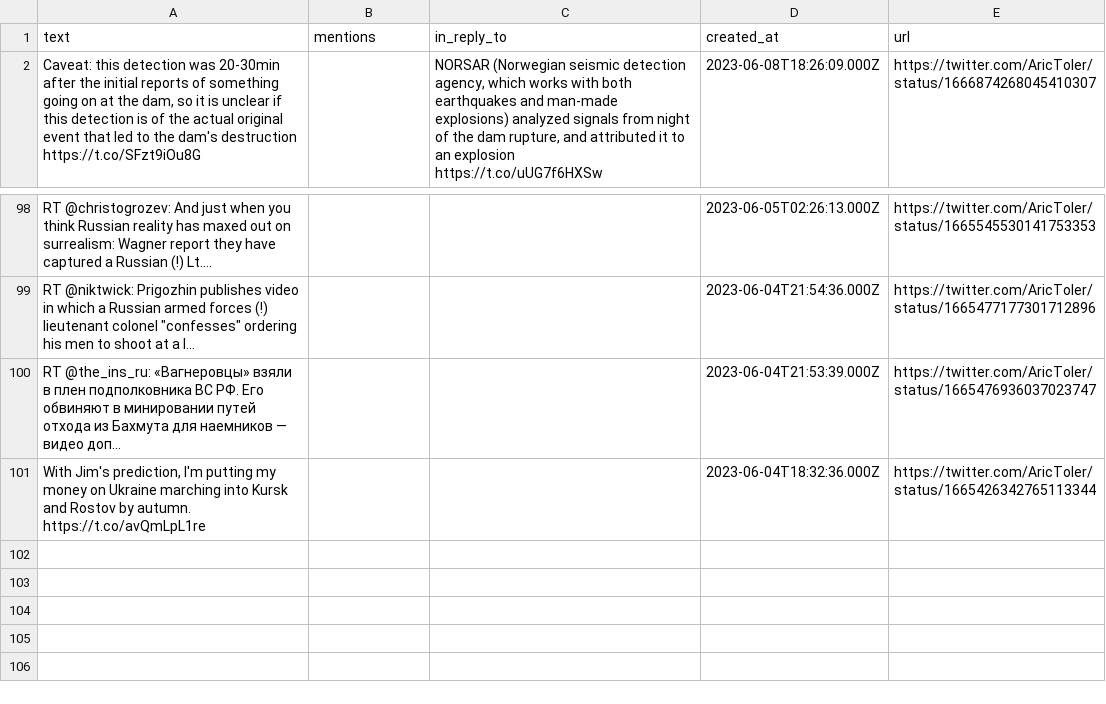
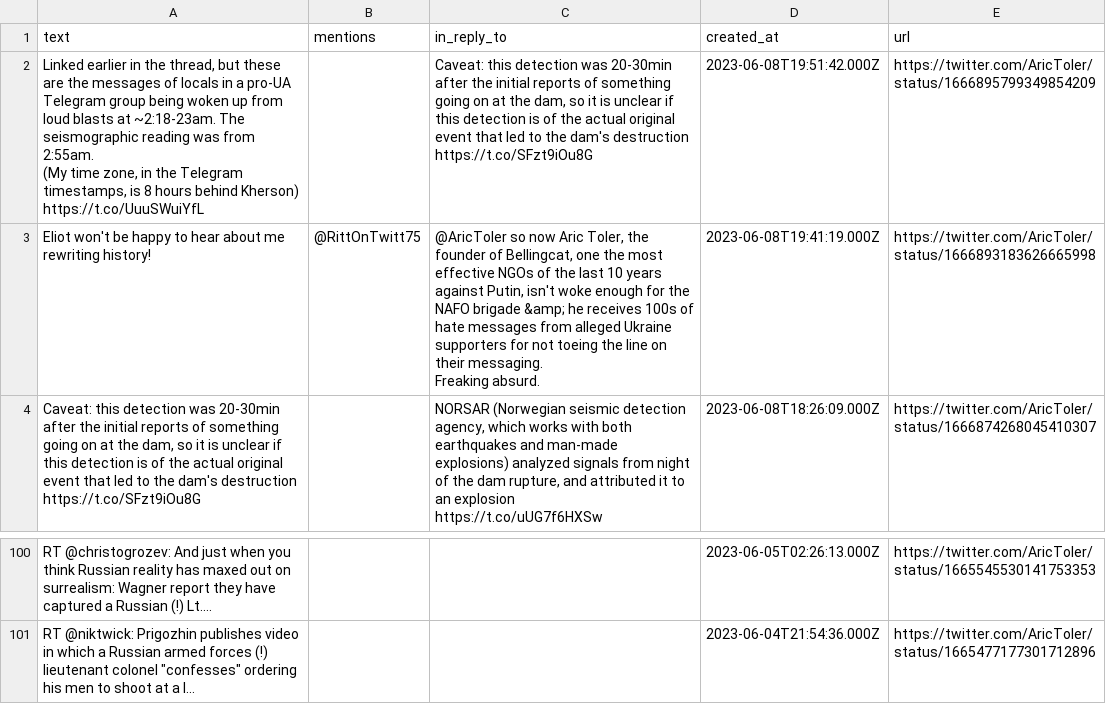
Before and after one commit to rusni-pyzda/aric-toler, a CSV file: last_100_tweets.csv, drawn as a sheet; only a part is shown, gaps mark what is left out; removed rows and columns are numbered as before the commit, all else as after; ↵ is a line break in a cell; the diff names each change by its address in the sheet, - before the commit and + after, or states it on an @@ line.

Commit message:
Update 2023-06-08 21:37:06

```diff
--- a/last_100_tweets.csv
+++ b/last_100_tweets.csv
+row 2: Linked earlier in the thread, but these are the messages of locals in a pro-UA Telegram group being woken up from loud blasts at ~2:18-23am. The seismographic reading was from 2:55am. ↵ (My time zone, in the Telegram timestamps, is 8 hours behind Kherson) https://t.co/UuuSWuiYfL |  | Caveat: this detection was 20-30min after the initial reports of something going on at the dam, so it is unclear if this detection is of the actual original event that led to the dam's destruction ↵ https://t.co/SFzt9iOu8G | 2023-06-08T19:51:42.000Z | https://twitter.com/AricToler/status/1666895799349854209
+row 3: Eliot won't be happy to hear about me rewriting history! | @RittOnTwitt75 | @AricToler so now Aric Toler, the founder of Bellingcat, one the most effective NGOs of the last 10 years against Putin, isn't woke enough for the NAFO brigade &amp; he receives 100s of hate messages from alleged Ukraine supporters for not toeing the line on their messaging. ↵ Freaking absurd. | 2023-06-08T19:41:19.000Z | https://twitter.com/AricToler/status/1666893183626665998
-row 100: RT @the_ins_ru: «Вагнеровцы» взяли в плен подполковника ВС РФ. Его обвиняют в минировании путей отхода из Бахмута для наемников — видео доп… |  |  | 2023-06-04T21:53:39.000Z | https://twitter.com/AricToler/status/1665476936037023747
-row 101: With Jim's prediction, I'm putting my money on Ukraine marching into Kursk and Rostov by autumn. https://t.co/avQmLpL1re |  |  | 2023-06-04T18:32:36.000Z | https://twitter.com/AricToler/status/1665426342765113344
```
